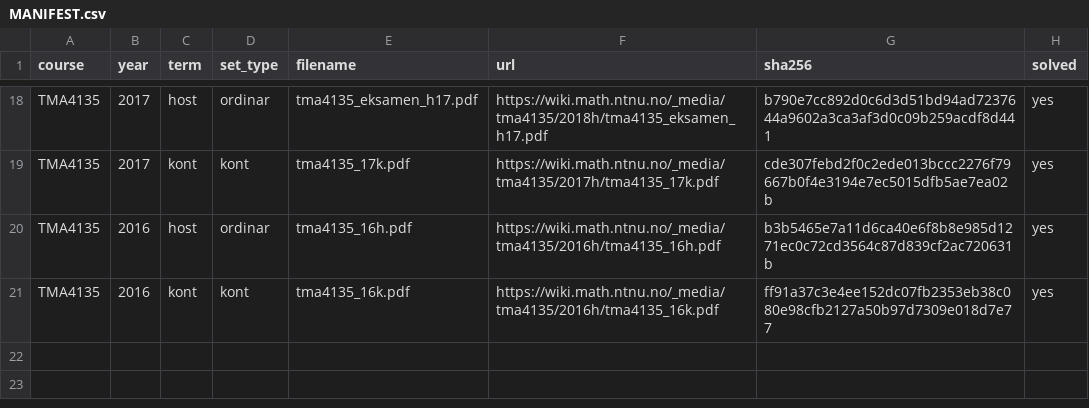
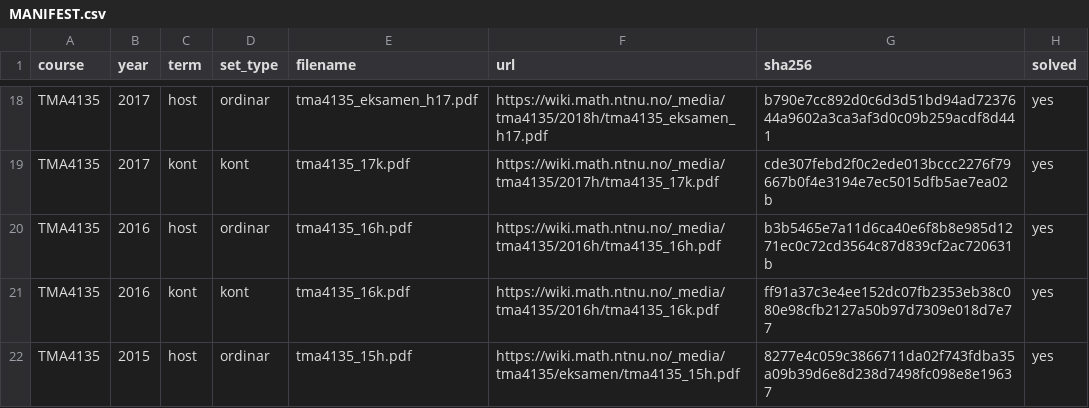
Before and after one commit to Torgersrud/eksamensrelevant4C, a CSV file: sources/MANIFEST.csv, drawn as a sheet; only a part is shown, gaps mark what is left out.

Commit message:
Batch 24: TMA4135 2015-host (4D ordinær eksamen, bokmal) — 3 Oppgaver med losningsfiler (O1 Laplace, O3 LU og O6 fikspunktiterasjon ekskludert), handskriftfri LF lf_tma4135_15h uten eiga manifestrad, indeks regenerert

```diff
--- a/sources/MANIFEST.csv
+++ b/sources/MANIFEST.csv
@@ -21 +21,2 @@ TMA4135,2016,host,ordinar,tma4135_16h.pdf,https://wiki.math.ntnu.no/_media/tma41
 TMA4135,2016,kont,kont,tma4135_16k.pdf,https://wiki.math.ntnu.no/_media/tma4135/2016h/tma4135_16k.pdf,ff91a37c3e4ee152dc07fb2353eb38c080e98cfb2127a50b97d7309e018d7e77,yes
+TMA4135,2015,host,ordinar,tma4135_15h.pdf,https://wiki.math.ntnu.no/_media/tma4135/eksamen/tma4135_15h.pdf,8277e4c059c3866711da02f743fdba35a09b39d6e8d238d7498fc098e8e19637,yes
```
Also changed, not shown: 10 other files.
